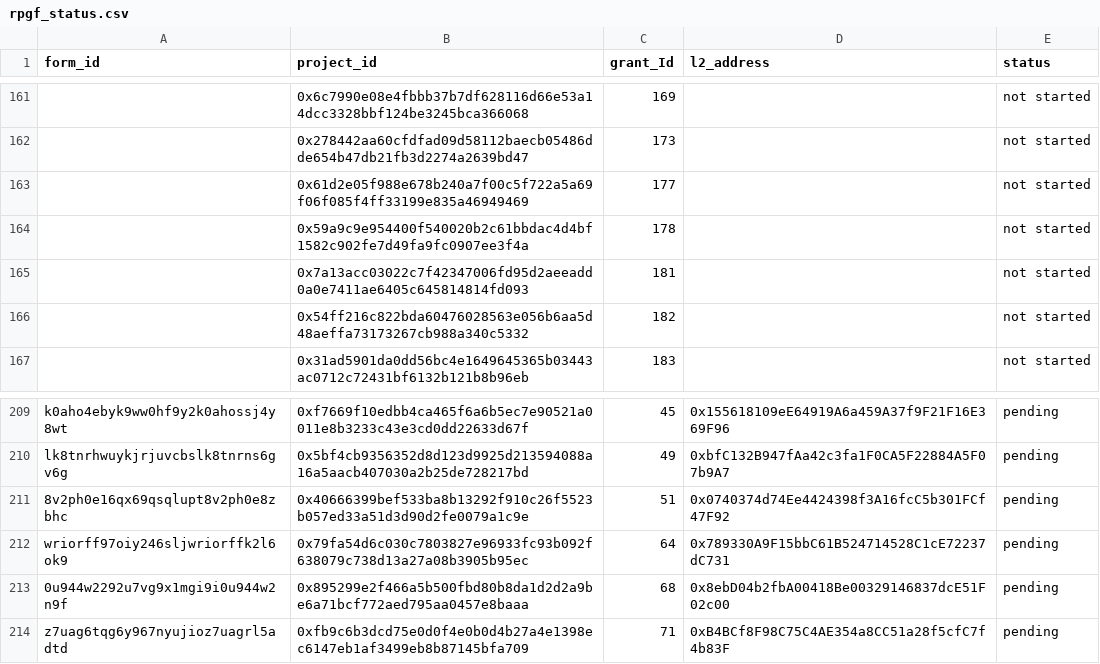
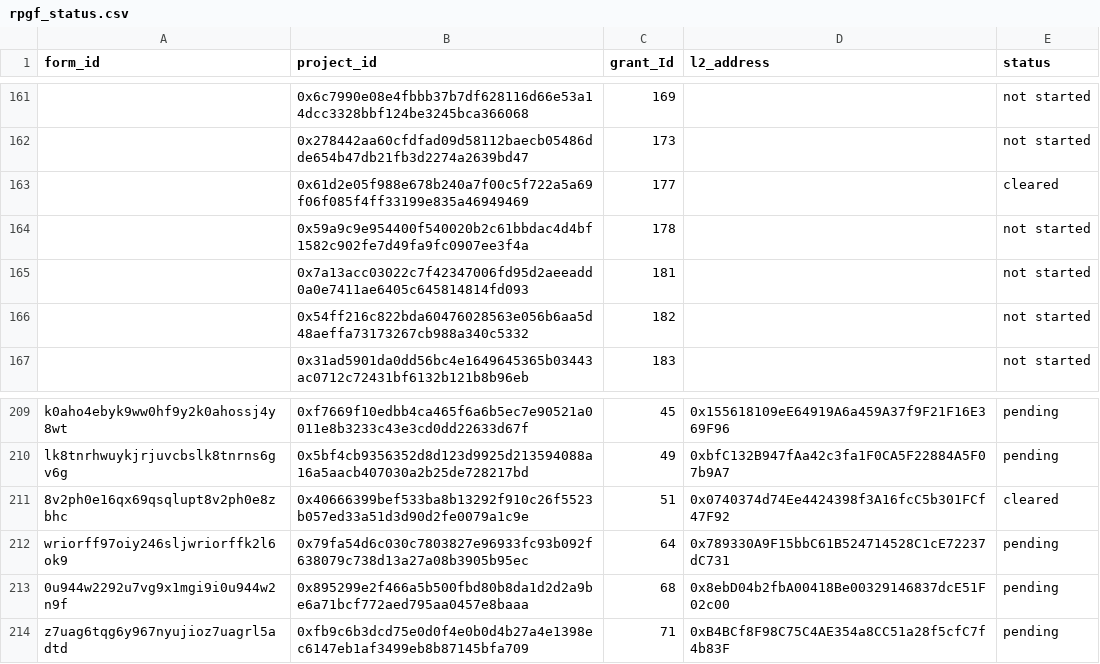
Before and after one commit to akathm/hippos, a CSV file: rpgf_status.csv, drawn as a sheet; only a part is shown, gaps mark what is left out; the diff names each change by its address in the sheet, - before the commit and + after, or states it on an @@ line.

Commit message:
Update rpgf_status.csv

```diff
--- a/rpgf_status.csv
+++ b/rpgf_status.csv
-E163 (status): not started
+E163 (status): cleared
-E211 (status): pending
+E211 (status): cleared
```
